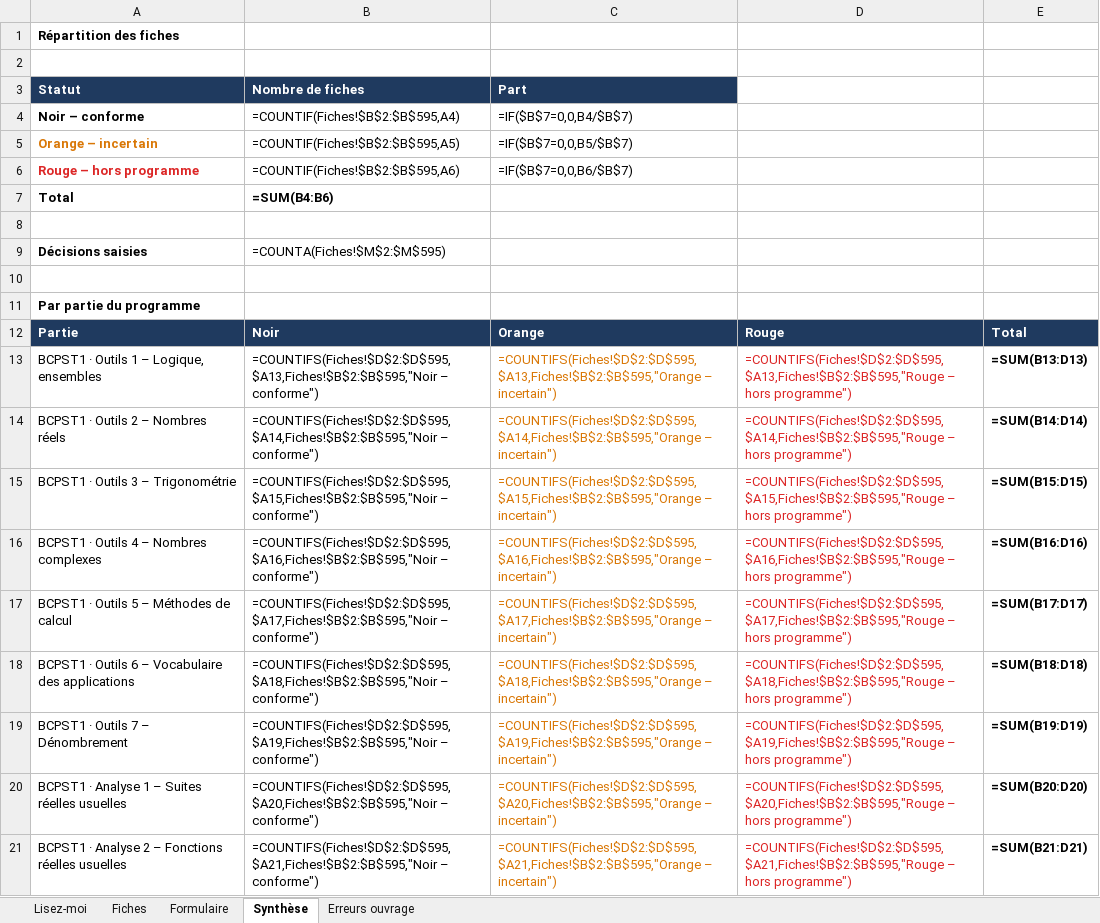
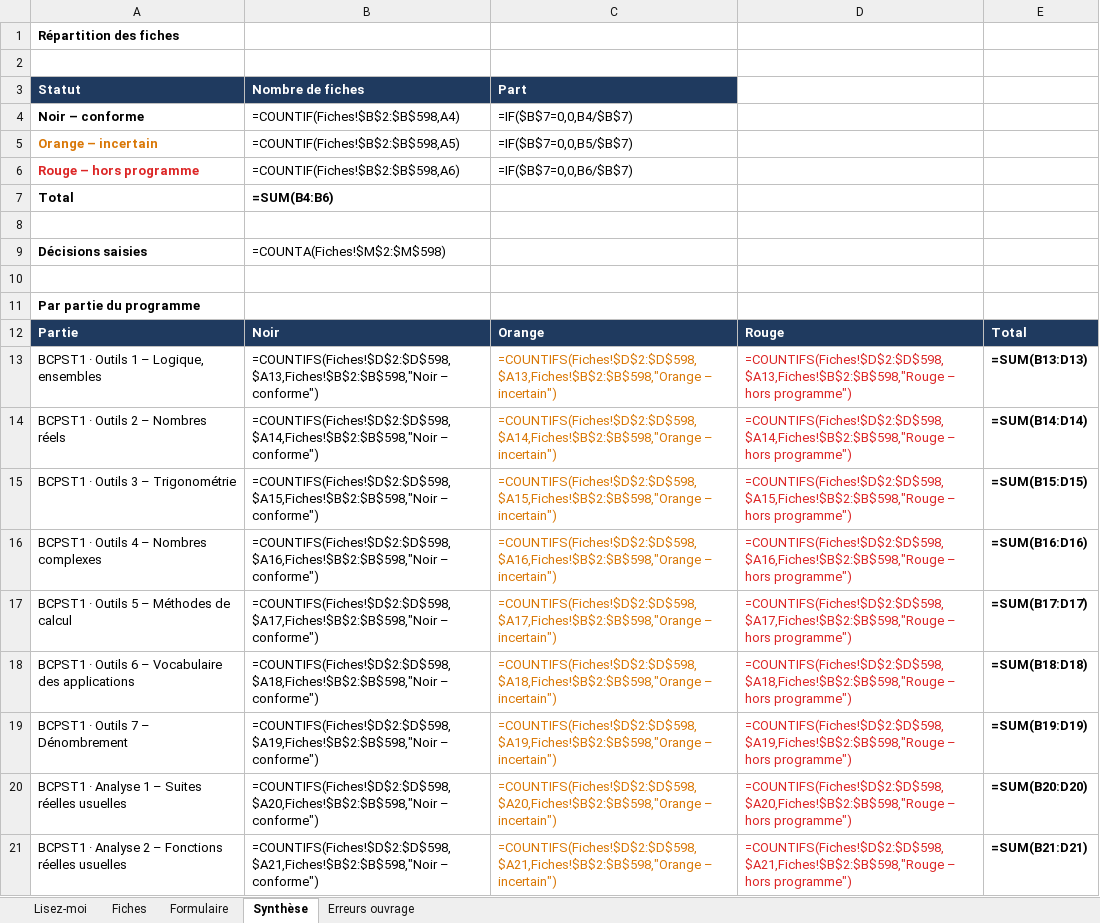
Before and after one commit to svtbordi/flashcards-formules, an Excel workbook: source/fiches_maths.xlsx, sheet Synthèse, drawn as a sheet; only a part is shown; values as stored, in another font and other column widths than the file's, no borders; formulas without a stored value are shown as written; the diff covers the shown part only; the diff names each change by its address in the sheet, - before the commit and + after, or states it on an @@ line.

```diff
--- a/source/fiches_maths.xlsx (sheet Synthèse)
+++ b/source/fiches_maths.xlsx (sheet Synthèse)
-B4 (Nombre de fiches): =COUNTIF(Fiches!$B$2:$B$595,A4)
+B4 (Nombre de fiches): =COUNTIF(Fiches!$B$2:$B$598,A4)
-B5 (Nombre de fiches): =COUNTIF(Fiches!$B$2:$B$595,A5)
+B5 (Nombre de fiches): =COUNTIF(Fiches!$B$2:$B$598,A5)
-B6 (Nombre de fiches): =COUNTIF(Fiches!$B$2:$B$595,A6)
+B6 (Nombre de fiches): =COUNTIF(Fiches!$B$2:$B$598,A6)
-B9 (Nombre de fiches): =COUNTA(Fiches!$M$2:$M$595)
+B9 (Nombre de fiches): =COUNTA(Fiches!$M$2:$M$598)
-B13 (Nombre de fiches): =COUNTIFS(Fiches!$D$2:$D$595,$A13,Fiches!$B$2:$B$595,"Noir – conforme")
+B13 (Nombre de fiches): =COUNTIFS(Fiches!$D$2:$D$598,$A13,Fiches!$B$2:$B$598,"Noir – conforme")
-C13 (Part): =COUNTIFS(Fiches!$D$2:$D$595,$A13,Fiches!$B$2:$B$595,"Orange – incertain")
+C13 (Part): =COUNTIFS(Fiches!$D$2:$D$598,$A13,Fiches!$B$2:$B$598,"Orange – incertain")
-D13: =COUNTIFS(Fiches!$D$2:$D$595,$A13,Fiches!$B$2:$B$595,"Rouge – hors…
+D13: =COUNTIFS(Fiches!$D$2:$D$598,$A13,Fiches!$B$2:$B$598,"Rouge – hors…
-B14 (Nombre de fiches): =COUNTIFS(Fiches!$D$2:$D$595,$A14,Fiches!$B$2:$B$595,"Noir – conforme")
+B14 (Nombre de fiches): =COUNTIFS(Fiches!$D$2:$D$598,$A14,Fiches!$B$2:$B$598,"Noir – conforme")
-C14 (Part): =COUNTIFS(Fiches!$D$2:$D$595,$A14,Fiches!$B$2:$B$595,"Orange – incertain")
+C14 (Part): =COUNTIFS(Fiches!$D$2:$D$598,$A14,Fiches!$B$2:$B$598,"Orange – incertain")
-D14: =COUNTIFS(Fiches!$D$2:$D$595,$A14,Fiches!$B$2:$B$595,"Rouge – hors…
+D14: =COUNTIFS(Fiches!$D$2:$D$598,$A14,Fiches!$B$2:$B$598,"Rouge – hors…
-B15 (Nombre de fiches): =COUNTIFS(Fiches!$D$2:$D$595,$A15,Fiches!$B$2:$B$595,"Noir – conforme")
+B15 (Nombre de fiches): =COUNTIFS(Fiches!$D$2:$D$598,$A15,Fiches!$B$2:$B$598,"Noir – conforme")
-C15 (Part): =COUNTIFS(Fiches!$D$2:$D$595,$A15,Fiches!$B$2:$B$595,"Orange – incertain")
+C15 (Part): =COUNTIFS(Fiches!$D$2:$D$598,$A15,Fiches!$B$2:$B$598,"Orange – incertain")
-D15: =COUNTIFS(Fiches!$D$2:$D$595,$A15,Fiches!$B$2:$B$595,"Rouge – hors…
+D15: =COUNTIFS(Fiches!$D$2:$D$598,$A15,Fiches!$B$2:$B$598,"Rouge – hors…
-B16 (Nombre de fiches): =COUNTIFS(Fiches!$D$2:$D$595,$A16,Fiches!$B$2:$B$595,"Noir – conforme")
+B16 (Nombre de fiches): =COUNTIFS(Fiches!$D$2:$D$598,$A16,Fiches!$B$2:$B$598,"Noir – conforme")
-C16 (Part): =COUNTIFS(Fiches!$D$2:$D$595,$A16,Fiches!$B$2:$B$595,"Orange – incertain")
+C16 (Part): =COUNTIFS(Fiches!$D$2:$D$598,$A16,Fiches!$B$2:$B$598,"Orange – incertain")
-D16: =COUNTIFS(Fiches!$D$2:$D$595,$A16,Fiches!$B$2:$B$595,"Rouge – hors…
+D16: =COUNTIFS(Fiches!$D$2:$D$598,$A16,Fiches!$B$2:$B$598,"Rouge – hors…
-B17 (Nombre de fiches): =COUNTIFS(Fiches!$D$2:$D$595,$A17,Fiches!$B$2:$B$595,"Noir – conforme")
+B17 (Nombre de fiches): =COUNTIFS(Fiches!$D$2:$D$598,$A17,Fiches!$B$2:$B$598,"Noir – conforme")
-C17 (Part): =COUNTIFS(Fiches!$D$2:$D$595,$A17,Fiches!$B$2:$B$595,"Orange – incertain")
+C17 (Part): =COUNTIFS(Fiches!$D$2:$D$598,$A17,Fiches!$B$2:$B$598,"Orange – incertain")
-D17: =COUNTIFS(Fiches!$D$2:$D$595,$A17,Fiches!$B$2:$B$595,"Rouge – hors…
+D17: =COUNTIFS(Fiches!$D$2:$D$598,$A17,Fiches!$B$2:$B$598,"Rouge – hors…
-B18 (Nombre de fiches): =COUNTIFS(Fiches!$D$2:$D$595,$A18,Fiches!$B$2:$B$595,"Noir – conforme")
+B18 (Nombre de fiches): =COUNTIFS(Fiches!$D$2:$D$598,$A18,Fiches!$B$2:$B$598,"Noir – conforme")
-C18 (Part): =COUNTIFS(Fiches!$D$2:$D$595,$A18,Fiches!$B$2:$B$595,"Orange – incertain")
+C18 (Part): =COUNTIFS(Fiches!$D$2:$D$598,$A18,Fiches!$B$2:$B$598,"Orange – incertain")
-D18: =COUNTIFS(Fiches!$D$2:$D$595,$A18,Fiches!$B$2:$B$595,"Rouge – hors…
+D18: =COUNTIFS(Fiches!$D$2:$D$598,$A18,Fiches!$B$2:$B$598,"Rouge – hors…
-B19 (Nombre de fiches): =COUNTIFS(Fiches!$D$2:$D$595,$A19,Fiches!$B$2:$B$595,"Noir – conforme")
+B19 (Nombre de fiches): =COUNTIFS(Fiches!$D$2:$D$598,$A19,Fiches!$B$2:$B$598,"Noir – conforme")
-C19 (Part): =COUNTIFS(Fiches!$D$2:$D$595,$A19,Fiches!$B$2:$B$595,"Orange – incertain")
+C19 (Part): =COUNTIFS(Fiches!$D$2:$D$598,$A19,Fiches!$B$2:$B$598,"Orange – incertain")
-D19: =COUNTIFS(Fiches!$D$2:$D$595,$A19,Fiches!$B$2:$B$595,"Rouge – hors…
+D19: =COUNTIFS(Fiches!$D$2:$D$598,$A19,Fiches!$B$2:$B$598,"Rouge – hors…
-B20 (Nombre de fiches): =COUNTIFS(Fiches!$D$2:$D$595,$A20,Fiches!$B$2:$B$595,"Noir – conforme")
+B20 (Nombre de fiches): =COUNTIFS(Fiches!$D$2:$D$598,$A20,Fiches!$B$2:$B$598,"Noir – conforme")
-C20 (Part): =COUNTIFS(Fiches!$D$2:$D$595,$A20,Fiches!$B$2:$B$595,"Orange – incertain")
+C20 (Part): =COUNTIFS(Fiches!$D$2:$D$598,$A20,Fiches!$B$2:$B$598,"Orange – incertain")
-D20: =COUNTIFS(Fiches!$D$2:$D$595,$A20,Fiches!$B$2:$B$595,"Rouge – hors…
+D20: =COUNTIFS(Fiches!$D$2:$D$598,$A20,Fiches!$B$2:$B$598,"Rouge – hors…
-B21 (Nombre de fiches): =COUNTIFS(Fiches!$D$2:$D$595,$A21,Fiches!$B$2:$B$595,"Noir – conforme")
+B21 (Nombre de fiches): =COUNTIFS(Fiches!$D$2:$D$598,$A21,Fiches!$B$2:$B$598,"Noir – conforme")
-C21 (Part): =COUNTIFS(Fiches!$D$2:$D$595,$A21,Fiches!$B$2:$B$595,"Orange – incertain")
+C21 (Part): =COUNTIFS(Fiches!$D$2:$D$598,$A21,Fiches!$B$2:$B$598,"Orange – incertain")
-D21: =COUNTIFS(Fiches!$D$2:$D$595,$A21,Fiches!$B$2:$B$595,"Rouge – hors…
+D21: =COUNTIFS(Fiches!$D$2:$D$598,$A21,Fiches!$B$2:$B$598,"Rouge – hors…
```
Also changed, not shown: 81 edited cells elsewhere in this sheet, sheet Fiches, 1 other file.
